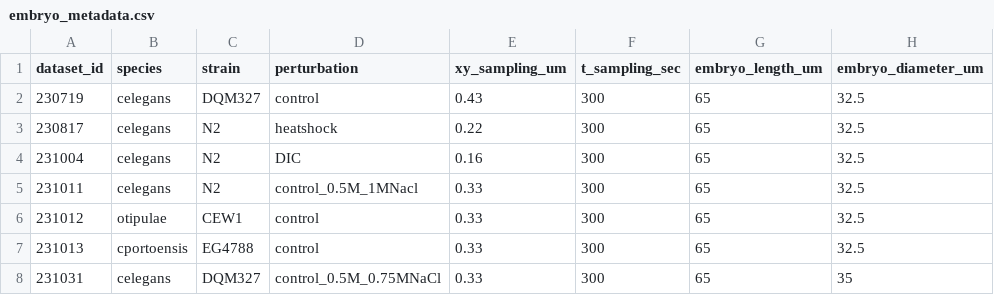
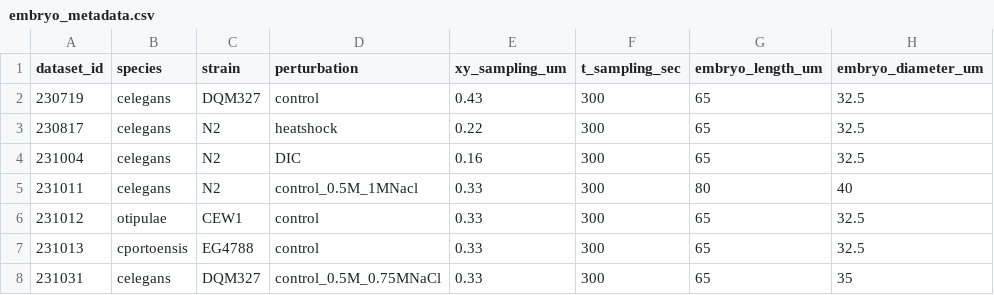
Before and after one commit to Arcadia-Science/2023-nematode-embryo-classifier, a CSV file: ground_truth/embryo_metadata.csv, drawn as a sheet.

Commit message:
increase embryo width and diameter for 231011 dataset (determined empirically)

```diff
--- a/ground_truth/embryo_metadata.csv
+++ b/ground_truth/embryo_metadata.csv
@@ -4,3 +4,3 @@ dataset_id,species,strain,perturbation,xy_sampling_um,t_sampling_sec,embryo_leng
 231004,celegans,N2,DIC,0.16,300,65,32.5
-231011,celegans,N2,control_0.5M_1MNacl,0.33,300,65,32.5
+231011,celegans,N2,control_0.5M_1MNacl,0.33,300,80,40
 231012,otipulae,CEW1,control,0.33,300,65,32.5
```
